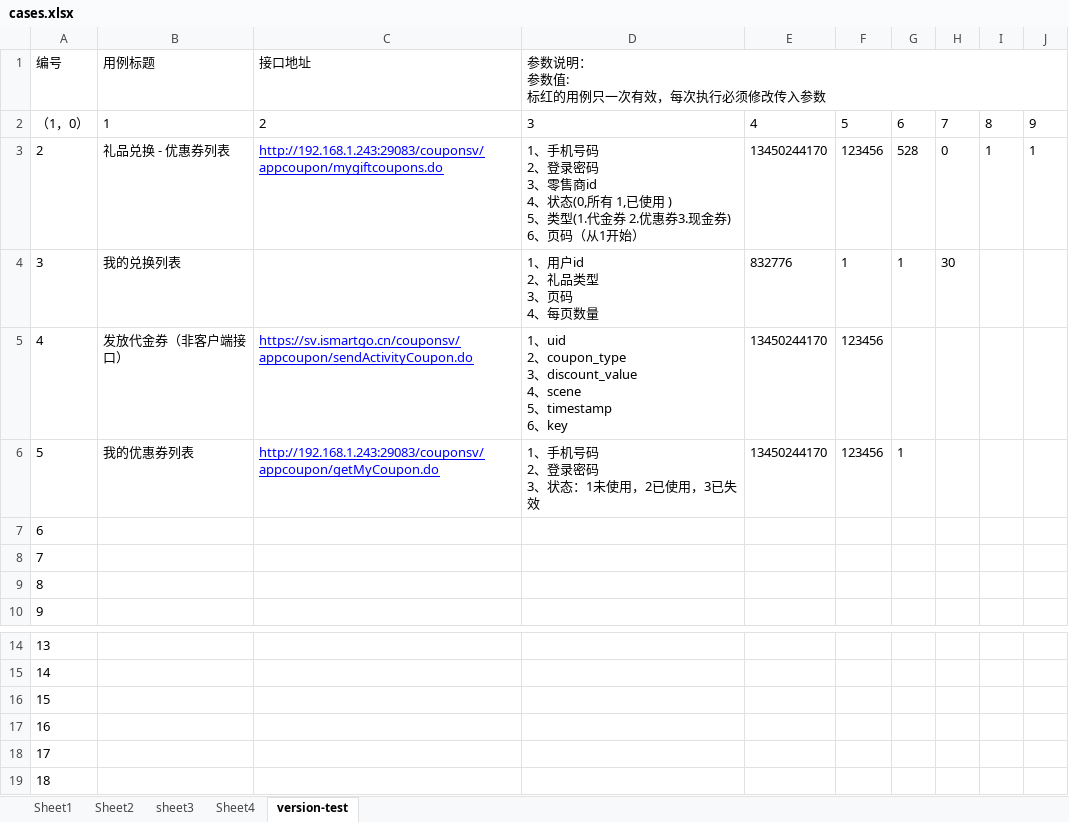
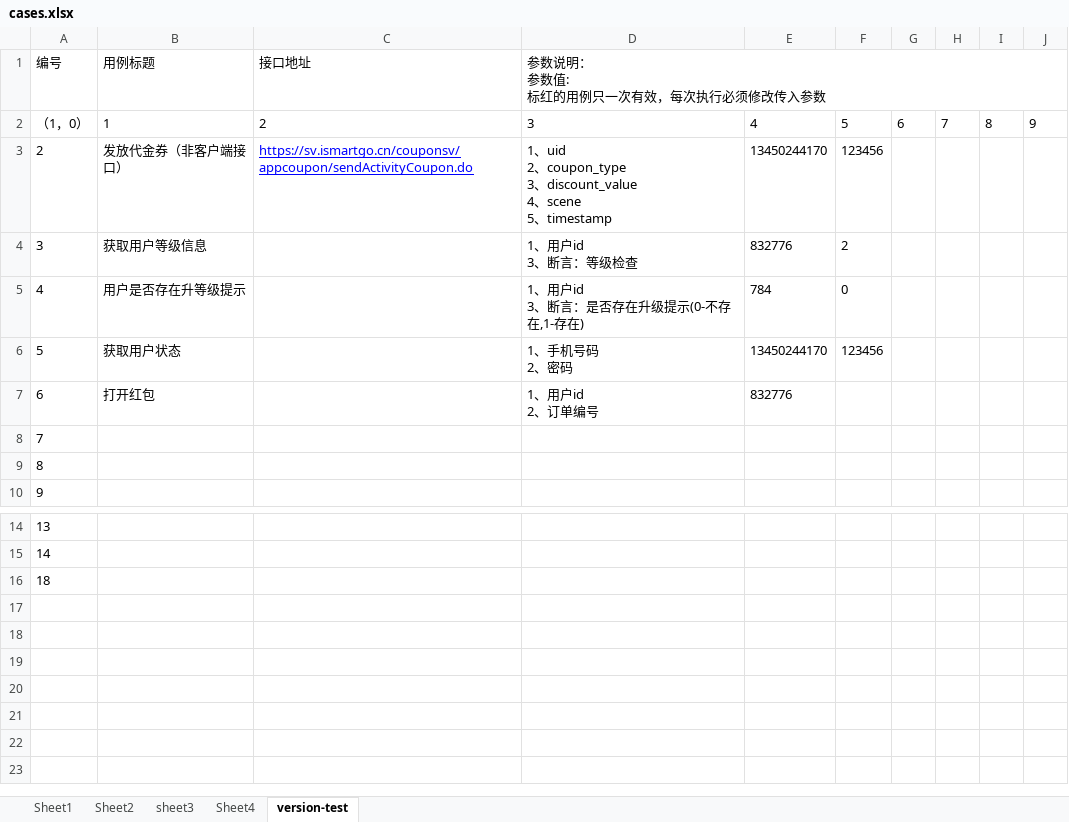
Before and after one commit to cjiangym/InterfaceTesting, an Excel workbook: cases.xlsx, sheet version-test, drawn as a sheet; only a part is shown, gaps mark what is left out; values as stored, in another font and other column widths than the file's, no borders; ↵ is a line break in a cell; the diff names each change by its address in the sheet, - before the commit and + after, or states it on an @@ line.

Commit message:
update cases

```diff
--- a/cases.xlsx (sheet version-test)
+++ b/cases.xlsx (sheet version-test)
-B3 (用例标题): 礼品兑换 - 优惠券列表
+B3 (用例标题): 发放代金券（非客户端接口）
-C3 (接口地址): http://192.168.1.243:29083/couponsv/appcoupon/mygiftcoupons.do
+C3 (接口地址): https://sv.ismartgo.cn/couponsv/appcoupon/sendActivityCoupon.do
-D3: 1、手机号码 ↵ 2、登录密码 ↵ 3、零售商id ↵ 4、状态(0,所有 1,已使用 ) ↵ 5、类型(1.代金券 2.优惠券3.现金券) ↵ 6、页码（从1开始）
+D3: 1、uid ↵ 2、coupon_type ↵ 3、discount_value ↵ 4、scene ↵ 5、timestamp
-G3: 528
+G3: (empty)
-H3: 0
+H3: (empty)
-I3: 1
+I3: (empty)
-J3: 1
+J3: (empty)
-B4 (用例标题): 我的兑换列表
+B4 (用例标题): 获取用户等级信息
-D4: 1、用户id ↵ 2、礼品类型 ↵ 3、页码 ↵ 4、每页数量
+D4: 1、用户id ↵ 3、断言：等级检查
-F4: 1
+F4: 2
-G4: 1
+G4: (empty)
-H4: 30
+H4: (empty)
-B5 (用例标题): 发放代金券（非客户端接口）
+B5 (用例标题): 用户是否存在升等级提示
-C5 (接口地址): https://sv.ismartgo.cn/couponsv/appcoupon/sendActivityCoupon.do
+C5 (接口地址): (empty)
-D5: 1、uid ↵ 2、coupon_type ↵ 3、discount_value ↵ 4、scene ↵ 5、timestamp ↵ 6、key
+D5: 1、用户id ↵ 3、断言：是否存在升级提示(0-不存在,1-存在)
-E5: 13450244170
+E5: 784
-F5: 123456
+F5: 0
-B6 (用例标题): 我的优惠券列表
+B6 (用例标题): 获取用户状态
-C6 (接口地址): http://192.168.1.243:29083/couponsv/appcoupon/getMyCoupon.do
+C6 (接口地址): (empty)
-D6: 1、手机号码 ↵ 2、登录密码 ↵ 3、状态：1未使用，2已使用，3已失效
+D6: 1、手机号码 ↵ 2、密码
-G6: 1
+G6: (empty)
-B7 (用例标题): (empty)
+B7 (用例标题): 打开红包
-D7: (empty)
+D7: 1、用户id ↵ 2、订单编号
-E7: (empty)
+E7: 832776
-row 16: 15
-row 17: 16
-row 18: 17
```
Also changed, not shown: 2 other files.
